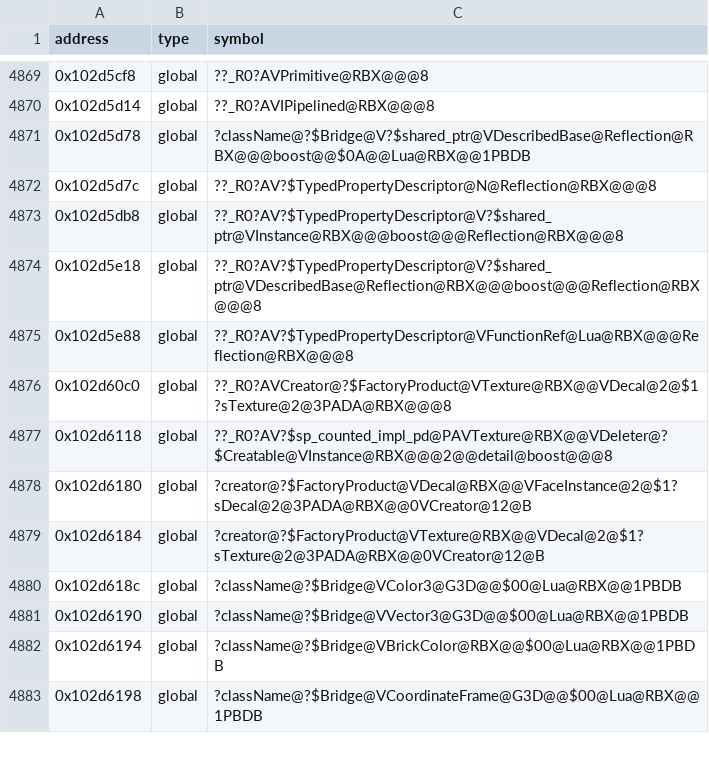
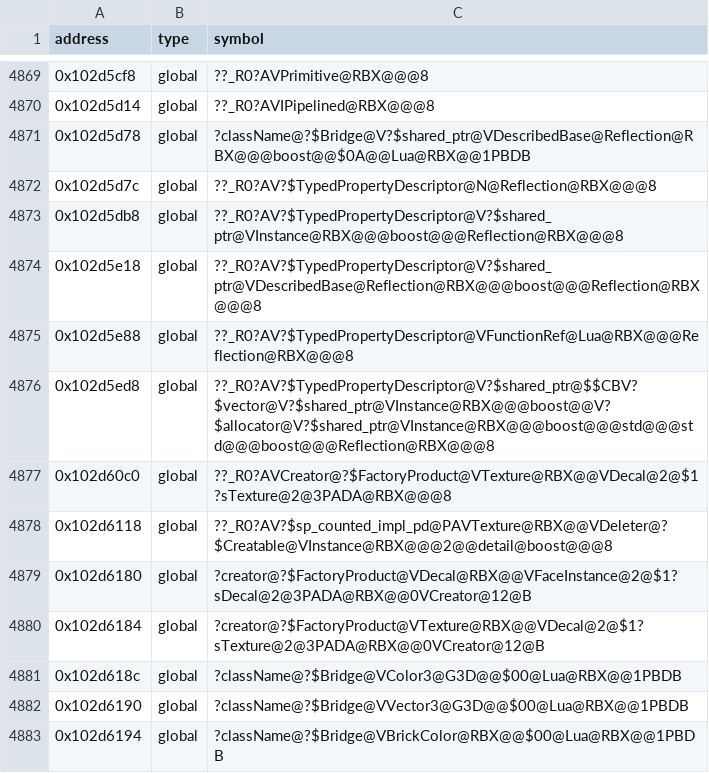
Before and after one commit to Asphaltian/OpenRBX, a CSV file: reccmp/webservice-globals.csv, drawn as a sheet; only a part is shown, gaps mark what is left out; the shorter side is filled out with more unchanged rows.

```diff
--- a/reccmp/webservice-globals.csv
+++ b/reccmp/webservice-globals.csv
@@ -4875,2 +4875,3 @@ address,type,symbol
 0x102d5e88,global,??_R0?AV?$TypedPropertyDescriptor@VFunctionRef@Lua@RBX@@@Reflection@RBX@@@8
+0x102d5ed8,global,??_R0?AV?$TypedPropertyDescriptor@V?$shared_ptr@$$CBV?$vector@V?$shared_ptr@VInstance@RBX@@@boost@@V?$allocator@V?$shared_ptr@VInstance@RBX@@@boost@@@std@@@std@@@boost@@@Reflection@RBX@@@8
 0x102d60c0,global,??_R0?AVCreator@?$FactoryProduct@VTexture@RBX@@VDecal@2@$1?sTexture@2@3PADA@RBX@@@8
```
Also changed, not shown: reccmp/webservice-symbols.csv, 8 other files.
